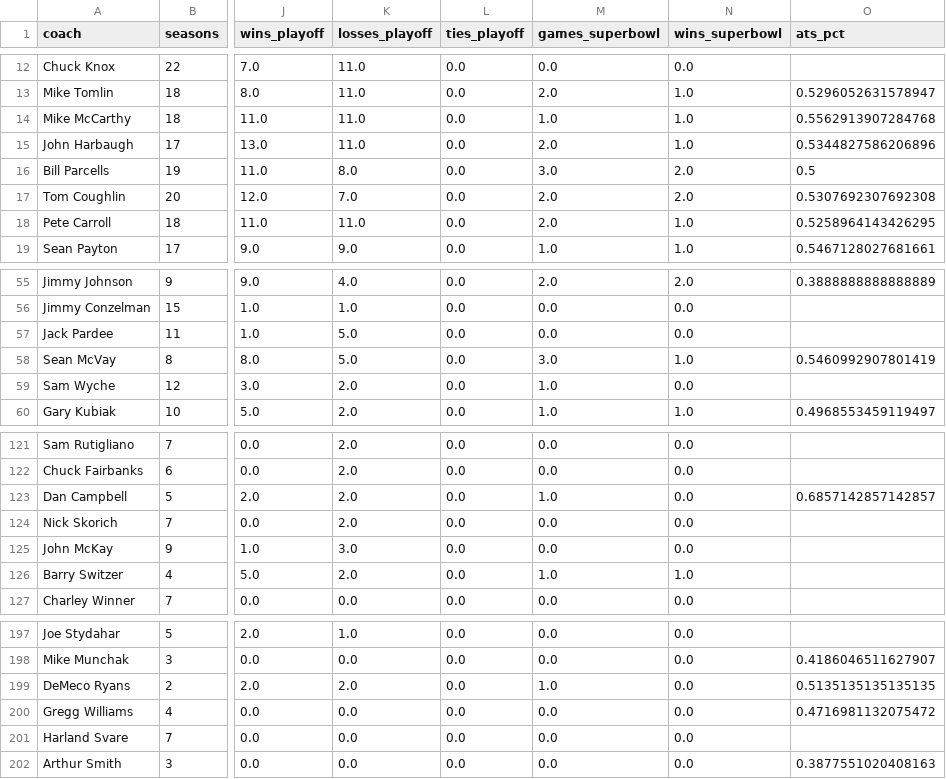
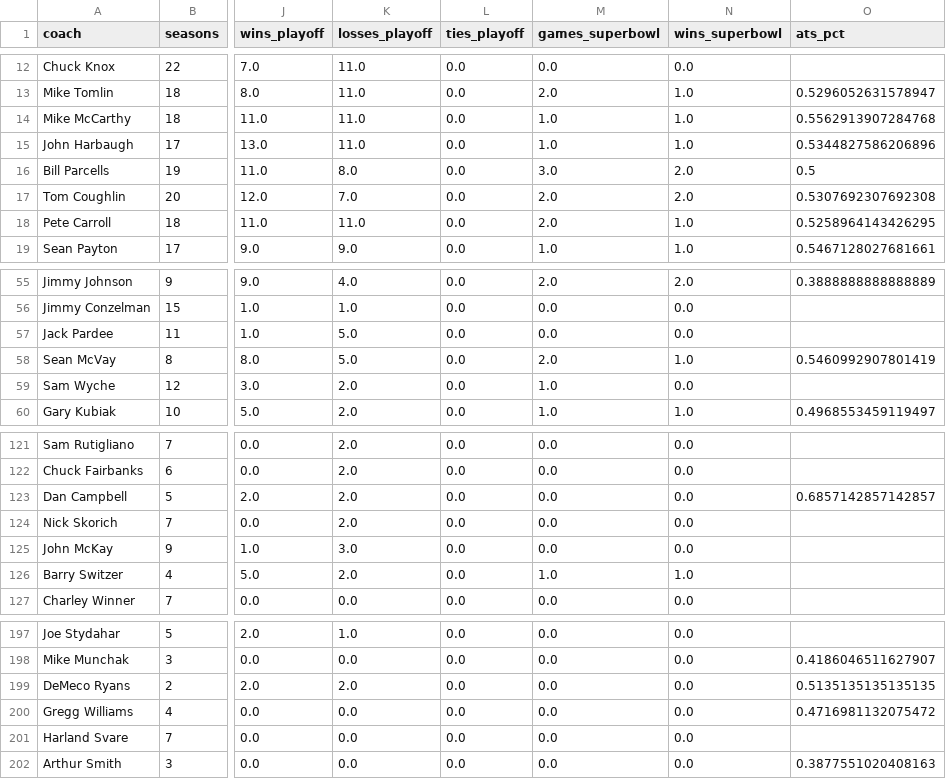
Before and after one commit to greerreNFL/coaches, a CSV file: coaches.csv, drawn as a sheet; only a part is shown, gaps mark what is left out; the diff covers the shown part only; the diff names each change by its address in the sheet, - before the commit and + after, or states it on an @@ line.

Commit message:
Automated Update

```diff
--- a/coaches.csv
+++ b/coaches.csv
-M15 (games_superbowl): 2.0
+M15 (games_superbowl): 1.0
-M58 (games_superbowl): 3.0
+M58 (games_superbowl): 2.0
-M123 (games_superbowl): 1.0
+M123 (games_superbowl): 0.0
-M199 (games_superbowl): 1.0
+M199 (games_superbowl): 0.0
```
Also changed, not shown: 1 added row, 1 removed row and 56 edited cells elsewhere in this file.
